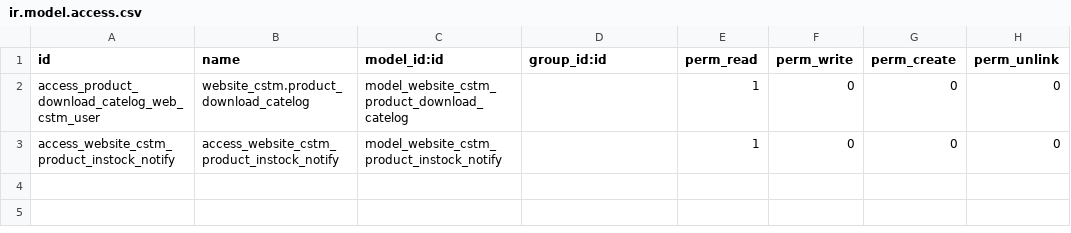
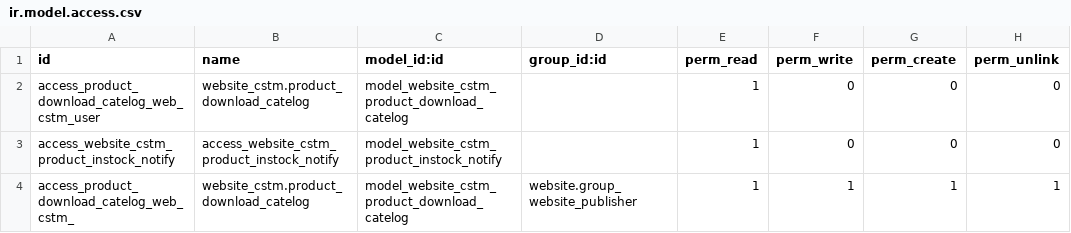
Before and after one commit to bits-amitrathod/odoo12, a CSV file: website_cstm/security/ir.model.access.csv, drawn as a sheet.

```diff
--- a/website_cstm/security/ir.model.access.csv
+++ b/website_cstm/security/ir.model.access.csv
@@ -3 +3,2 @@ access_product_download_catelog_web_cstm_user,website_cstm.product_download_cate
 access_website_cstm_product_instock_notify,access_website_cstm_product_instock_notify,model_website_cstm_product_instock_notify,,1,0,0,0
+access_product_download_catelog_web_cstm_,website_cstm.product_download_catelog,model_website_cstm_product_download_catelog,website.group_website_publisher,1,1,1,1
```
Also changed, not shown: 2 other files.
